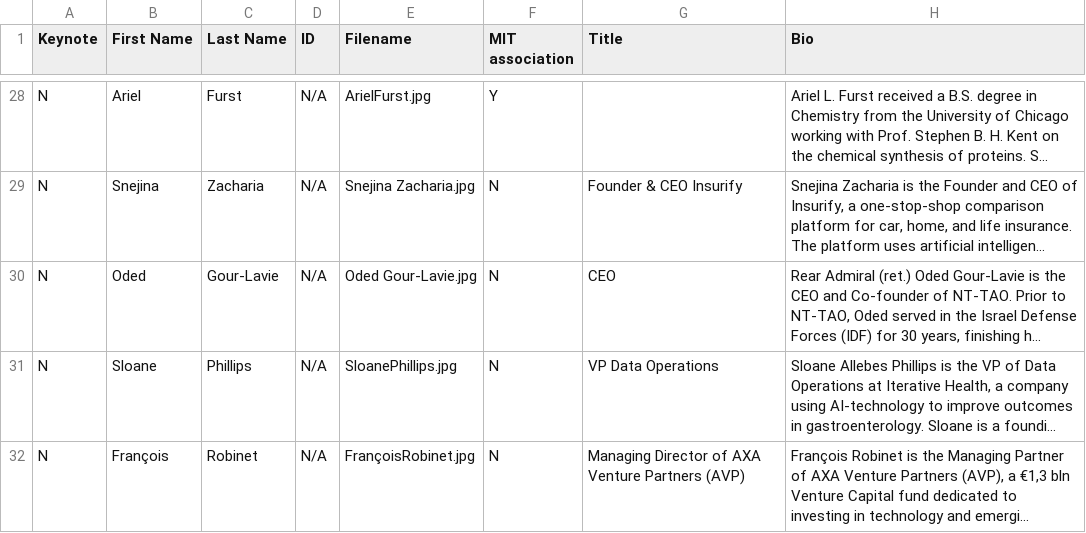
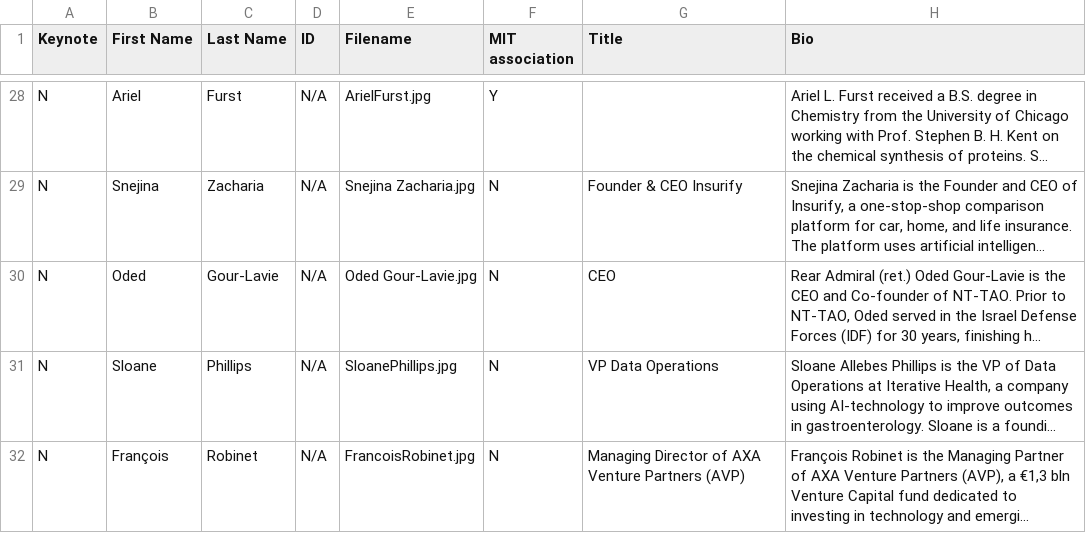
Before and after one commit to farhankhd/gsw-2023, a CSV file: data/speakers.csv, drawn as a sheet; only a part is shown, gaps mark what is left out; long unchanged cells end in …; the diff names each change by its address in the sheet, - before the commit and + after, or states it on an @@ line.

Commit message:
Add files via upload

```diff
--- a/data/speakers.csv
+++ b/data/speakers.csv
-E32 (Filename): FrançoisRobinet.jpg
+E32 (Filename): FrancoisRobinet.jpg
```
